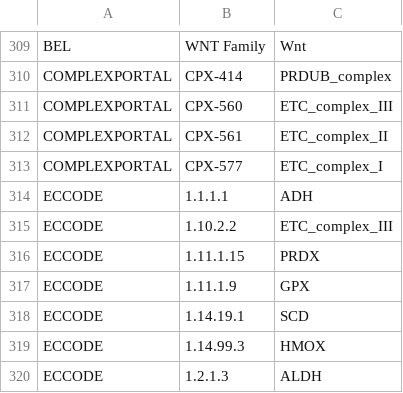
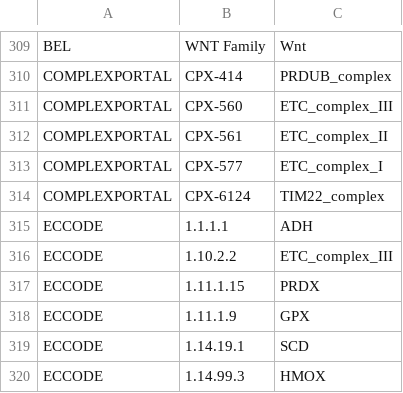
Before and after one commit to wikipathways/famplex, a CSV file: equivalences.csv, drawn as a sheet; only a part is shown, gaps mark what is left out; the shorter side is filled out with more unchanged rows.

Commit message:
Add complexportal equivalences for TIM22 complex

```diff
--- a/equivalences.csv
+++ b/equivalences.csv
@@ -313,2 +313,3 @@ COMPLEXPORTAL,CPX-561,ETC_complex_II
 COMPLEXPORTAL,CPX-577,ETC_complex_I
+COMPLEXPORTAL,CPX-6124,TIM22_complex
 ECCODE,1.1.1.1,ADH
```
